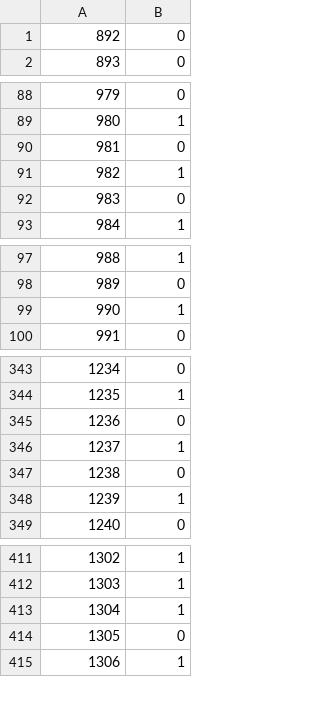
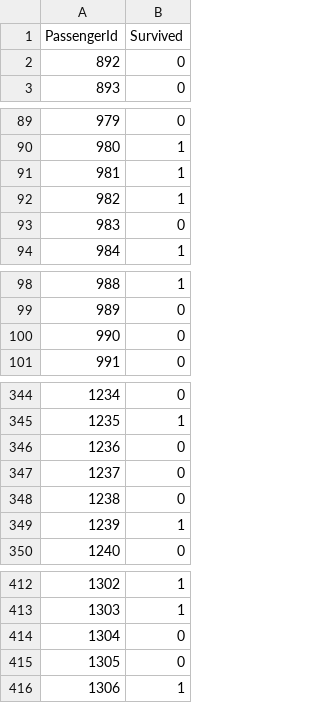
Before and after one commit to zehuichen123/ML_algorithm, a CSV file: Kaggle_Titanic/new.csv, drawn as a sheet; only a part is shown, gaps mark what is left out; the diff covers the shown part only.

Commit message:
Kaggle_titanic refresh

```diff
--- a/Kaggle_Titanic/new.csv
+++ b/Kaggle_Titanic/new.csv
@@ -1 +1,2 @@
+PassengerId,Survived
 892,0
@@ -89,3 +90,3 @@
 980,1
-981,0
+981,1
 982,1
@@ -98,3 +99,3 @@
 989,0
-990,1
+990,0
 991,0
@@ -345,3 +346,3 @@
 1236,0
-1237,1
+1237,0
 1238,0
@@ -412,3 +413,3 @@
 1303,1
-1304,1
+1304,0
 1305,0
```
Also changed, not shown: 4 moved rows elsewhere in this file, 1 other file.
